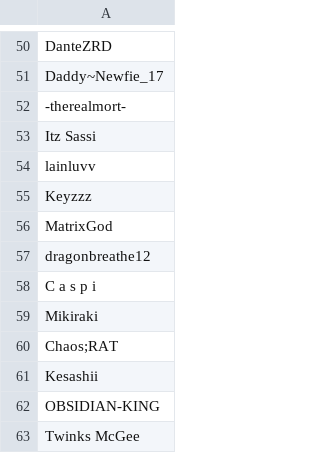
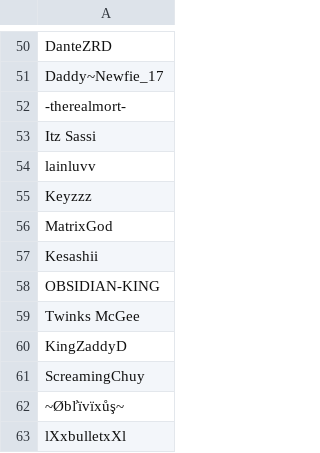
Before and after one commit to SpiritXR/Patreon-List-Manager-List, a CSV file: Manager List.csv, drawn as a sheet; only a part is shown, gaps mark what is left out; the shorter side is filled out with more unchanged rows; the diff names each change by its address in the sheet, - before the commit and + after, or states it on an @@ line.

Commit message:
Update Manager List.csv
removed:

dragonbreathe12
C a s p i
Mikiraki
Chaos;RAT

(Sunshine bar, closed down)

```diff
--- a/Manager List.csv
+++ b/Manager List.csv
-row 57: dragonbreathe12
-row 58: C a s p i
-row 59: Mikiraki
-row 60: Chaos;RAT
```
